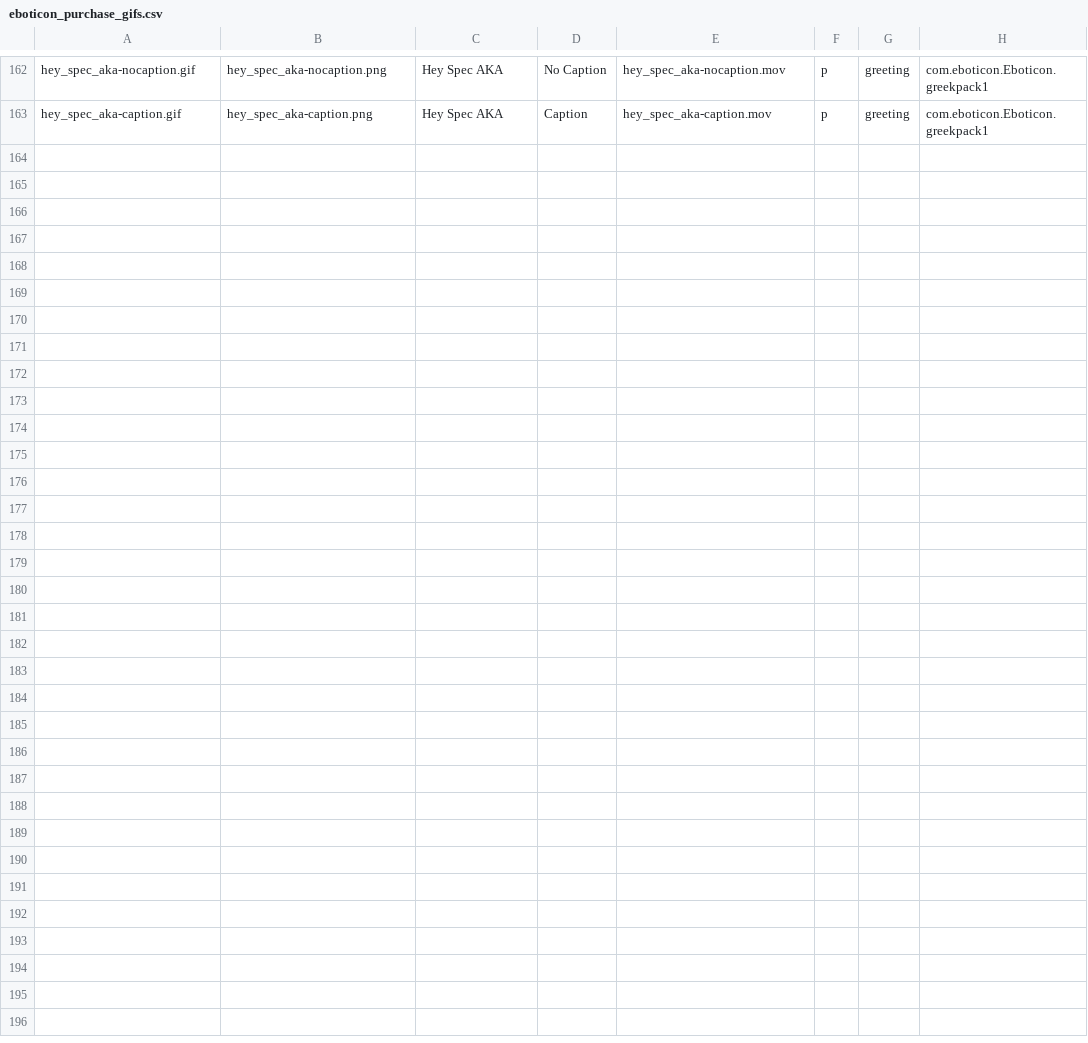
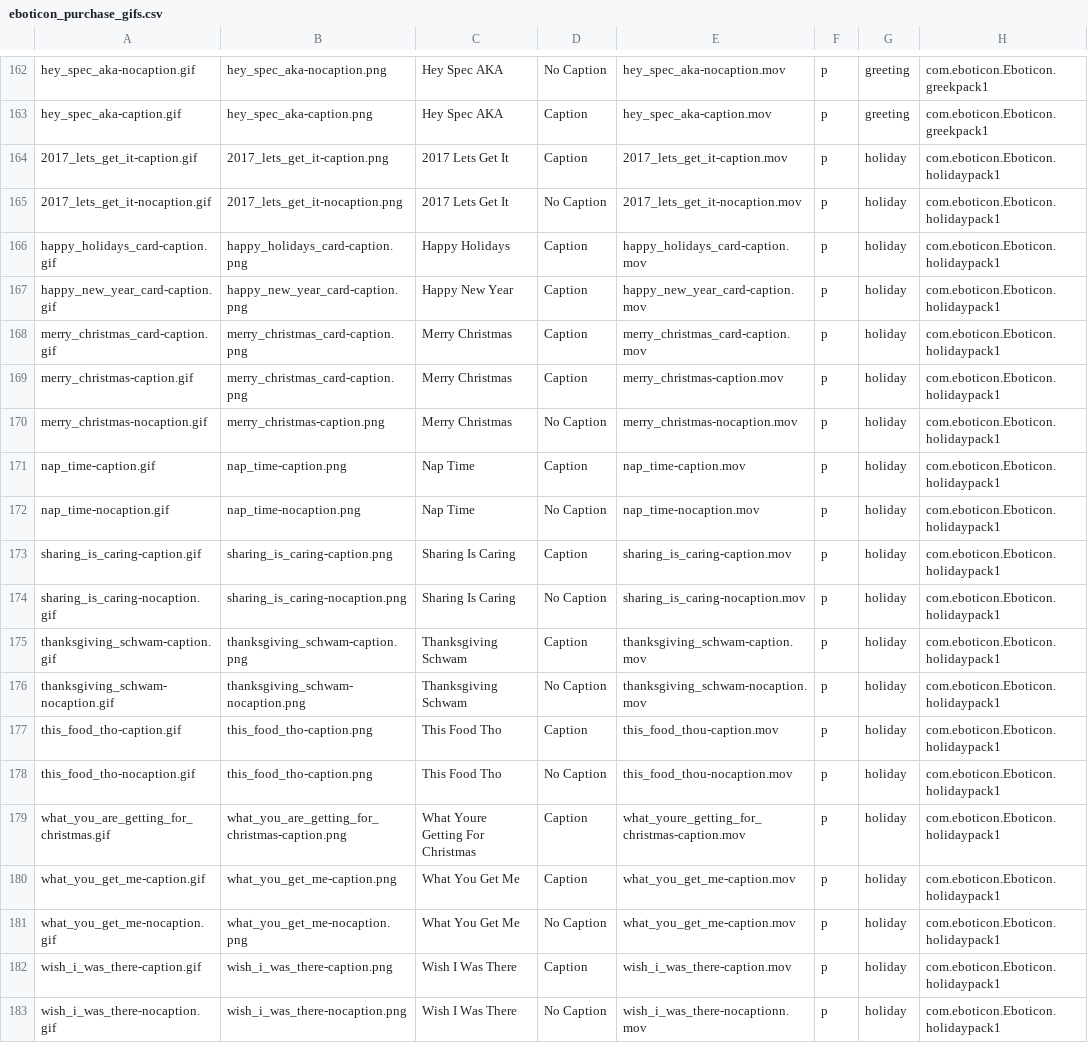
Before and after one commit to cosmicarrows/Eboticon-iOS, a CSV file: Eboticon1.2/eboticon_purchase_gifs.csv, drawn as a sheet; only a part is shown, gaps mark what is left out; the diff names each change by its address in the sheet, - before the commit and + after, or states it on an @@ line.

Commit message:
Updated in app purchases with holiday pack.  Need to upload assets to server though.

```diff
--- a/Eboticon1.2/eboticon_purchase_gifs.csv
+++ b/Eboticon1.2/eboticon_purchase_gifs.csv
+row 164: 2017_lets_get_it-caption.gif | 2017_lets_get_it-caption.png | 2017 Lets Get It | Caption | 2017_lets_get_it-caption.mov | p | holiday | com.eboticon.Eboticon.holidaypack1
+row 165: 2017_lets_get_it-nocaption.gif | 2017_lets_get_it-nocaption.png | 2017 Lets Get It | No Caption | 2017_lets_get_it-nocaption.mov | p | holiday | com.eboticon.Eboticon.holidaypack1
+row 166: happy_holidays_card-caption.gif | happy_holidays_card-caption.png | Happy Holidays | Caption | happy_holidays_card-caption.mov | p | holiday | com.eboticon.Eboticon.holidaypack1
+row 167: happy_new_year_card-caption.gif | happy_new_year_card-caption.png | Happy New Year | Caption | happy_new_year_card-caption.mov | p | holiday | com.eboticon.Eboticon.holidaypack1
+row 168: merry_christmas_card-caption.gif | merry_christmas_card-caption.png | Merry Christmas | Caption | merry_christmas_card-caption.mov | p | holiday | com.eboticon.Eboticon.holidaypack1
+row 169: merry_christmas-caption.gif | merry_christmas_card-caption.png | Merry Christmas | Caption | merry_christmas-caption.mov | p | holiday | com.eboticon.Eboticon.holidaypack1
+row 170: merry_christmas-nocaption.gif | merry_christmas-caption.png | Merry Christmas | No Caption | merry_christmas-nocaption.mov | p | holiday | com.eboticon.Eboticon.holidaypack1
+row 171: nap_time-caption.gif | nap_time-caption.png | Nap Time | Caption | nap_time-caption.mov | p | holiday | com.eboticon.Eboticon.holidaypack1
+row 172: nap_time-nocaption.gif | nap_time-nocaption.png | Nap Time | No Caption | nap_time-nocaption.mov | p | holiday | com.eboticon.Eboticon.holidaypack1
+row 173: sharing_is_caring-caption.gif | sharing_is_caring-caption.png | Sharing Is Caring | Caption | sharing_is_caring-caption.mov | p | holiday | com.eboticon.Eboticon.holidaypack1
+row 174: sharing_is_caring-nocaption.gif | sharing_is_caring-nocaption.png | Sharing Is Caring | No Caption | sharing_is_caring-nocaption.mov | p | holiday | com.eboticon.Eboticon.holidaypack1
+row 175: thanksgiving_schwam-caption.gif | thanksgiving_schwam-caption.png | Thanksgiving Schwam | Caption | thanksgiving_schwam-caption.mov | p | holiday | com.eboticon.Eboticon.holidaypack1
+row 176: thanksgiving_schwam-nocaption.gif | thanksgiving_schwam-nocaption.png | Thanksgiving Schwam | No Caption | thanksgiving_schwam-nocaption.mov | p | holiday | com.eboticon.Eboticon.holidaypack1
+row 177: this_food_tho-caption.gif | this_food_tho-caption.png | This Food Tho | Caption | this_food_thou-caption.mov | p | holiday | com.eboticon.Eboticon.holidaypack1
+row 178: this_food_tho-nocaption.gif | this_food_tho-caption.png | This Food Tho | No Caption | this_food_thou-nocaption.mov | p | holiday | com.eboticon.Eboticon.holidaypack1
+row 179: what_you_are_getting_for_christmas.gif | what_you_are_getting_for_christmas-caption.png | What Youre Getting For Christmas | Caption | what_youre_getting_for_christmas-caption.mov | p | holiday | com.eboticon.Eboticon.holidaypack1
+row 180: what_you_get_me-caption.gif | what_you_get_me-caption.png | What You Get Me | Caption | what_you_get_me-caption.mov | p | holiday | com.eboticon.Eboticon.holidaypack1
+row 181: what_you_get_me-nocaption.gif | what_you_get_me-nocaption.png | What You Get Me | No Caption | what_you_get_me-caption.mov | p | holiday | com.eboticon.Eboticon.holidaypack1
+row 182: wish_i_was_there-caption.gif | wish_i_was_there-caption.png | Wish I Was There | Caption | wish_i_was_there-caption.mov | p | holiday | com.eboticon.Eboticon.holidaypack1
+row 183: wish_i_was_there-nocaption.gif | wish_i_was_there-nocaption.png | Wish I Was There | No Caption | wish_i_was_there-nocaptionn.mov | p | holiday | com.eboticon.Eboticon.holidaypack1
```
Also changed, not shown: 4 other files.
